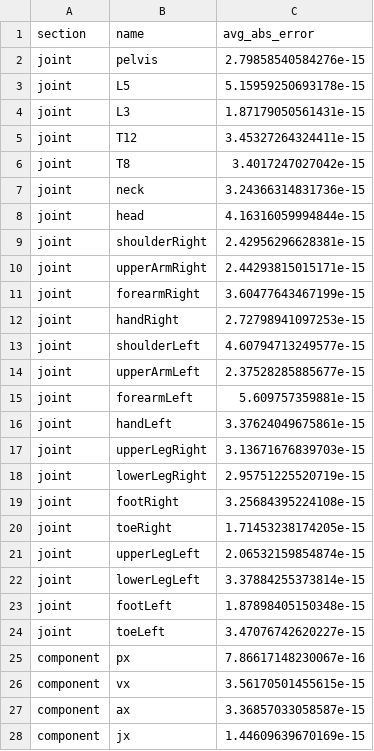
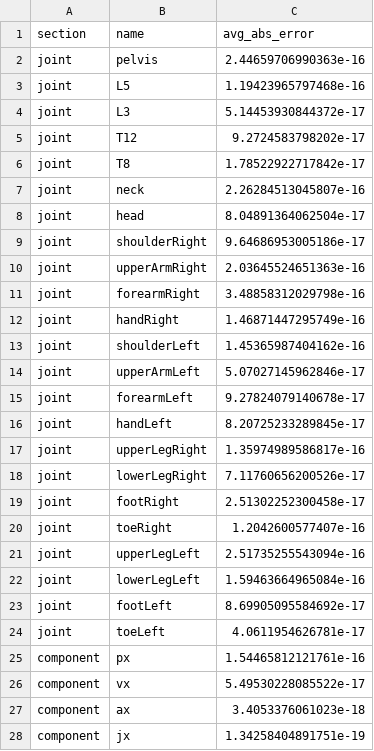
Before and after one commit to CAAL-S26-Team-10thSemester/CAAL_S26_Project_KalmanFilter_10thSemester, a CSV file: lkf_vec_verification.csv, drawn as a sheet; only a part is shown; the diff covers the shown part only.

```diff
--- a/lkf_vec_verification.csv
+++ b/lkf_vec_verification.csv
@@ -1,28 +1,28 @@
 section,name,avg_abs_error
-joint,pelvis,2.79858540584276e-15
-joint,L5,5.15959250693178e-15
-joint,L3,1.87179050561431e-15
-joint,T12,3.45327264324411e-15
-joint,T8,3.4017247027042e-15
-joint,neck,3.24366314831736e-15
-joint,head,4.16316059994844e-15
-joint,shoulderRight,2.42956296628381e-15
-joint,upperArmRight,2.44293815015171e-15
-joint,forearmRight,3.60477643467199e-15
-joint,handRight,2.72798941097253e-15
-joint,shoulderLeft,4.60794713249577e-15
-joint,upperArmLeft,2.37528285885677e-15
-joint,forearmLeft,5.609757359881e-15
-joint,handLeft,3.37624049675861e-15
-joint,upperLegRight,3.13671676839703e-15
-joint,lowerLegRight,2.95751225520719e-15
-joint,footRight,3.25684395224108e-15
-joint,toeRight,1.71453238174205e-15
-joint,upperLegLeft,2.06532159854874e-15
-joint,lowerLegLeft,3.37884255373814e-15
-joint,footLeft,1.87898405150348e-15
-joint,toeLeft,3.47076742620227e-15
-component,px,7.86617148230067e-16
-component,vx,3.56170501455615e-15
-component,ax,3.36857033058587e-15
-component,jx,1.44609639670169e-15
+joint,pelvis,2.44659706990363e-16
+joint,L5,1.19423965797468e-16
+joint,L3,5.14453930844372e-17
+joint,T12,9.2724583798202e-17
+joint,T8,1.78522922717842e-17
+joint,neck,2.26284513045807e-16
+joint,head,8.04891364062504e-17
+joint,shoulderRight,9.64686953005186e-17
+joint,upperArmRight,2.03645524651363e-16
+joint,forearmRight,3.48858312029798e-16
+joint,handRight,1.46871447295749e-16
+joint,shoulderLeft,1.45365987404162e-16
+joint,upperArmLeft,5.07027145962846e-17
+joint,forearmLeft,9.27824079140678e-17
+joint,handLeft,8.20725233289845e-17
+joint,upperLegRight,1.35974989586817e-16
+joint,lowerLegRight,7.11760656200526e-17
+joint,footRight,2.51302252300458e-17
+joint,toeRight,1.2042600577407e-16
+joint,upperLegLeft,2.51735255543094e-16
+joint,lowerLegLeft,1.59463664965084e-16
+joint,footLeft,8.69905095584692e-17
+joint,toeLeft,4.0611954626781e-17
+component,px,1.54465812121761e-16
+component,vx,5.49530228085522e-17
+component,ax,3.4053376061023e-18
+component,jx,1.34258404891751e-19
```
Also changed, not shown: 12 edited cells elsewhere in this file, ekf_vec_verification.csv, 14 other files.
